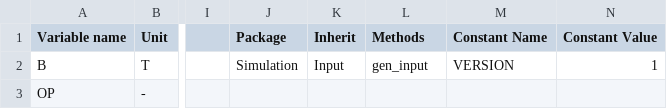
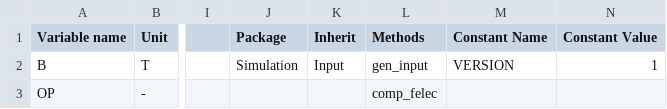
Before and after one commit to Eomys/pyleecan, a CSV file: pyleecan/Generator/ClassesRef/Simulation/InputFlux.csv, drawn as a sheet; only a part is shown, gaps mark what is left out; the diff names each change by its address in the sheet, - before the commit and + after, or states it on an @@ line.

```diff
--- a/pyleecan/Generator/ClassesRef/Simulation/InputFlux.csv
+++ b/pyleecan/Generator/ClassesRef/Simulation/InputFlux.csv
-L3 (Methods): (empty)
+L3 (Methods): comp_felec
```
Also changed, not shown: 4 other files.
